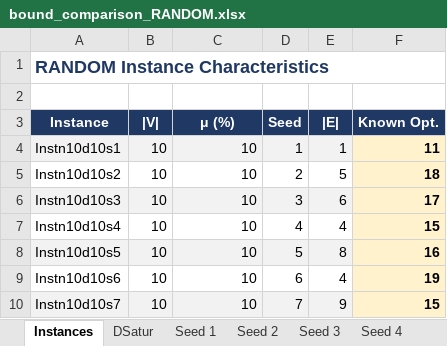
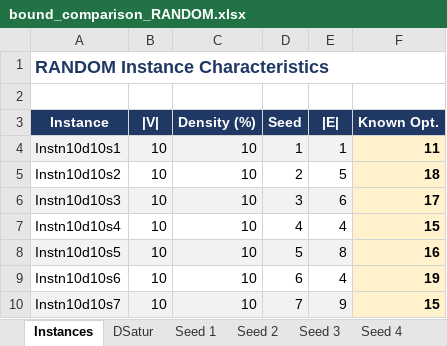
Before and after one commit to FabioCiccarelli/EWMCP_Bounds, an Excel workbook: data/results/bound_comparison_RANDOM.xlsx, sheet Instances, drawn as a sheet; only a part is shown; values as stored, in another font and other column widths than the file's, no borders; charts and pictures not drawn; the diff names each change by its address in the sheet, - before the commit and + after, or states it on an @@ line.

```diff
--- a/data/results/bound_comparison_RANDOM.xlsx (sheet Instances)
+++ b/data/results/bound_comparison_RANDOM.xlsx (sheet Instances)
-C3: μ (%)
+C3: Density (%)
```
Also changed, not shown: sheet Seed 1, sheet DSatur, sheet Seed 3, sheet Seed 4, sheet Seed 2, sheet Seed 5, charts or pictures, data/results/bound_comparison_DIMACS.xlsx, data/results/branching_study_DIMACS.xlsx, 3 other files.
